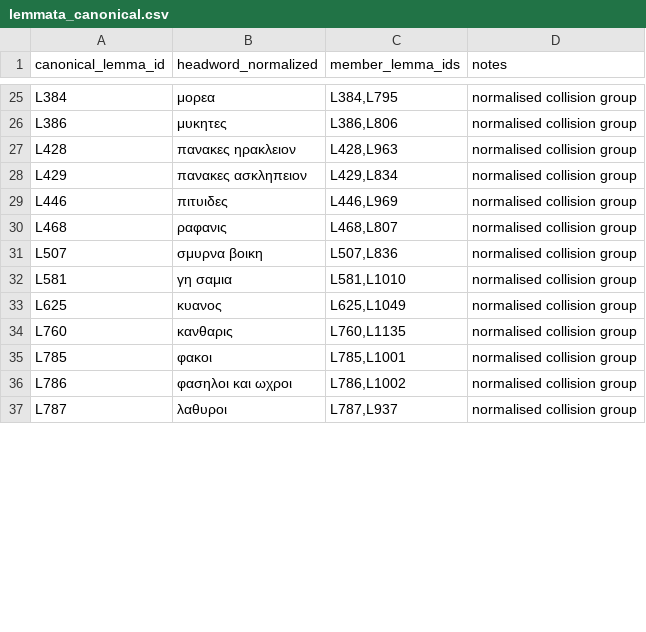
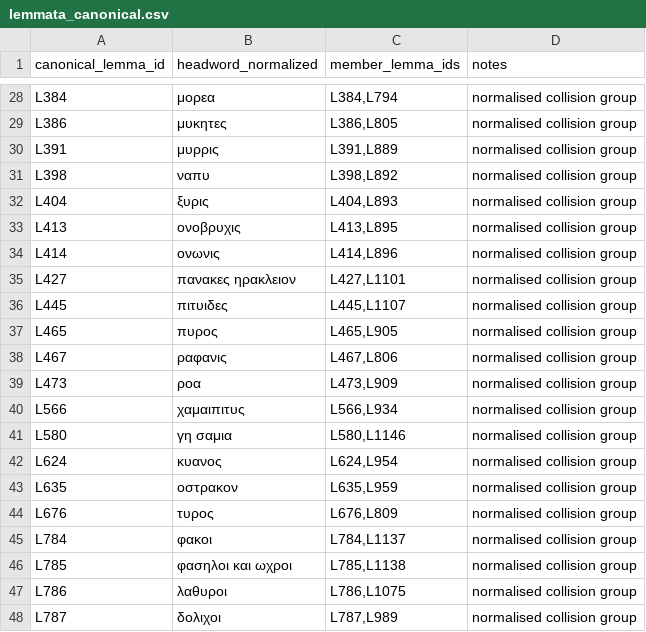
Before and after one commit to alchemiesofscent/ancient-simples, a CSV file: data-workbench/lemmata_canonical.csv, drawn as a sheet; only a part is shown, gaps mark what is left out; removed rows and columns are numbered as before the commit, all else as after; the diff covers the shown part only; the diff names each change by its address in the sheet, - before the commit and + after, or states it on an @@ line.

```diff
--- a/data-workbench/lemmata_canonical.csv
+++ b/data-workbench/lemmata_canonical.csv
-C28 (member_lemma_ids): L384,L795
+C28 (member_lemma_ids): L384,L794
-C29 (member_lemma_ids): L386,L806
+C29 (member_lemma_ids): L386,L805
+row 30: L391 | μυρρις | L391,L889 | normalised collision group
+row 31: L398 | ναπυ | L398,L892 | normalised collision group
+row 32: L404 | ξυρις | L404,L893 | normalised collision group
+row 33: L413 | ονοβρυχις | L413,L895 | normalised collision group
+row 34: L414 | ονωνις | L414,L896 | normalised collision group
-A35 (canonical_lemma_id): L428
+A35 (canonical_lemma_id): L427
-C35 (member_lemma_ids): L428,L963
+C35 (member_lemma_ids): L427,L1101
-row 28: L429 | πανακες ασκληπειον | L429,L834 | normalised collision group
-A36 (canonical_lemma_id): L446
+A36 (canonical_lemma_id): L445
-C36 (member_lemma_ids): L446,L969
+C36 (member_lemma_ids): L445,L1107
+row 37: L465 | πυρος | L465,L905 | normalised collision group
-A38 (canonical_lemma_id): L468
+A38 (canonical_lemma_id): L467
-C38 (member_lemma_ids): L468,L807
+C38 (member_lemma_ids): L467,L806
-row 31: L507 | σμυρνα βοικη | L507,L836 | normalised collision group
+row 39: L473 | ροα | L473,L909 | normalised collision group
+row 40: L566 | χαμαιπιτυς | L566,L934 | normalised collision group
-A41 (canonical_lemma_id): L581
+A41 (canonical_lemma_id): L580
-C41 (member_lemma_ids): L581,L1010
+C41 (member_lemma_ids): L580,L1146
-A42 (canonical_lemma_id): L625
+A42 (canonical_lemma_id): L624
-C42 (member_lemma_ids): L625,L1049
+C42 (member_lemma_ids): L624,L954
-row 34: L760 | κανθαρις | L760,L1135 | normalised collision group
+row 43: L635 | οστρακον | L635,L959 | normalised collision group
+row 44: L676 | τυρος | L676,L809 | normalised collision group
+row 45: L784 | φακοι | L784,L1137 | normalised collision group
-B46 (headword_normalized): φακοι
+B46 (headword_normalized): φασηλοι και ωχροι
-C46 (member_lemma_ids): L785,L1001
+C46 (member_lemma_ids): L785,L1138
-B47 (headword_normalized): φασηλοι και ωχροι
+B47 (headword_normalized): λαθυροι
-C47 (member_lemma_ids): L786,L1002
+C47 (member_lemma_ids): L786,L1075
-B48 (headword_normalized): λαθυροι
+B48 (headword_normalized): δολιχοι
-C48 (member_lemma_ids): L787,L937
+C48 (member_lemma_ids): L787,L989
```
Also changed, not shown: 8 added rows, 4 removed rows and 35 edited cells elsewhere in this file, data-workbench/entry_preparations.csv, data-workbench/lemmata_review.csv, 22 other files.
